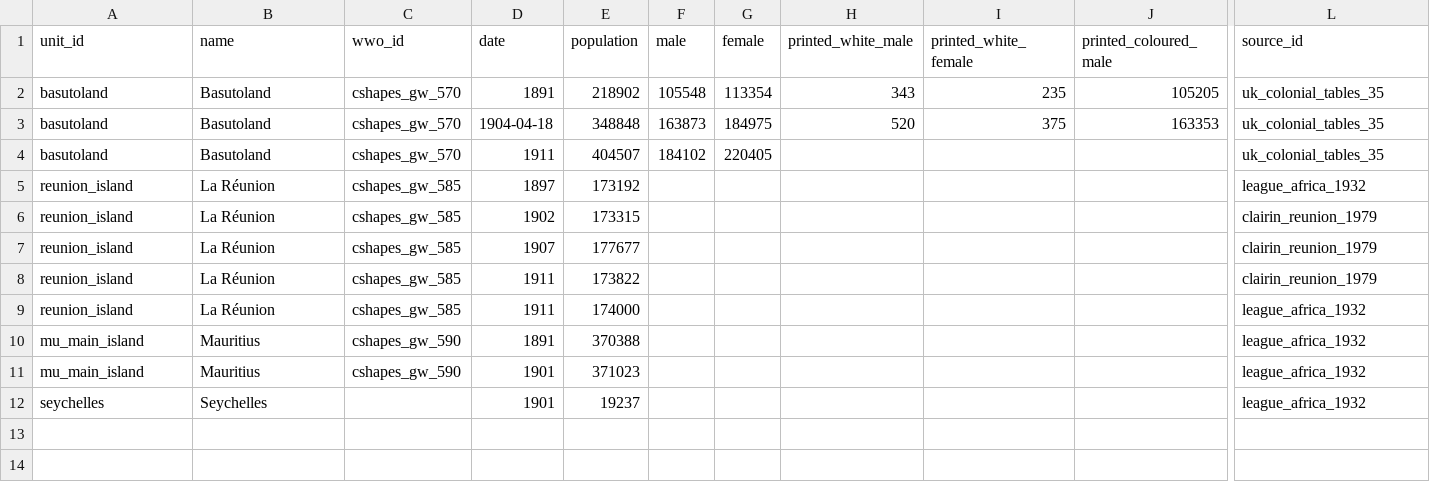
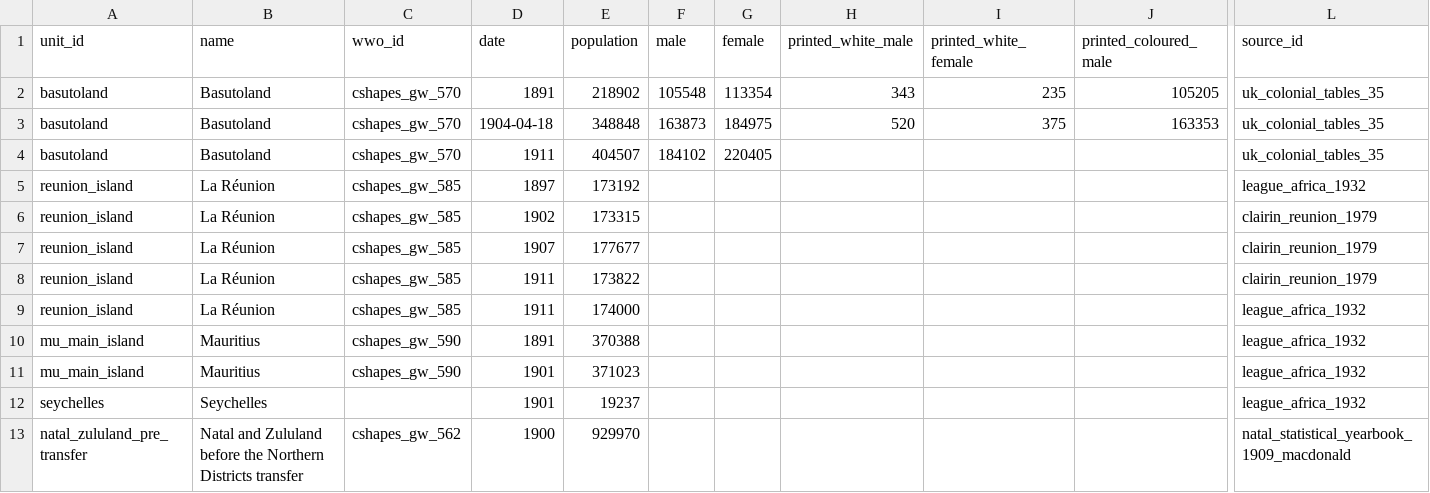
Before and after one commit to ryoumiyahayato/wwo, a CSV file: data/historical_population_1900/collections/african_returns/returns.csv, drawn as a sheet; only a part is shown, gaps mark what is left out; rows hold the shown columns only; the diff names each change by its address in the sheet, - before the commit and + after, or states it on an @@ line.

```diff
--- a/data/historical_population_1900/collections/african_returns/returns.csv
+++ b/data/historical_population_1900/collections/african_returns/returns.csv
+row 13: natal_zululand_pre_transfer | Natal and Zululand before the Northern Districts transfer | cshapes_gw_562 | 1900 | 929970 |  |  |  |  |  | natal_statistical_yearbook_1909_macdonald
```
Also changed, not shown: data/historical_population_1900/collections/age_sex/age_sex.csv, data/historical_population_1900/opening_geography.tsv, 36 other files.
